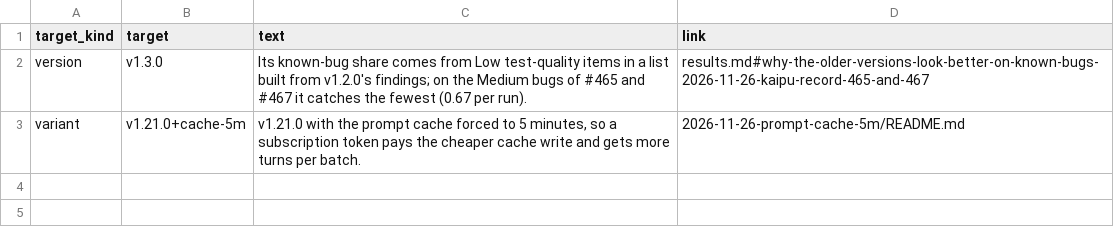
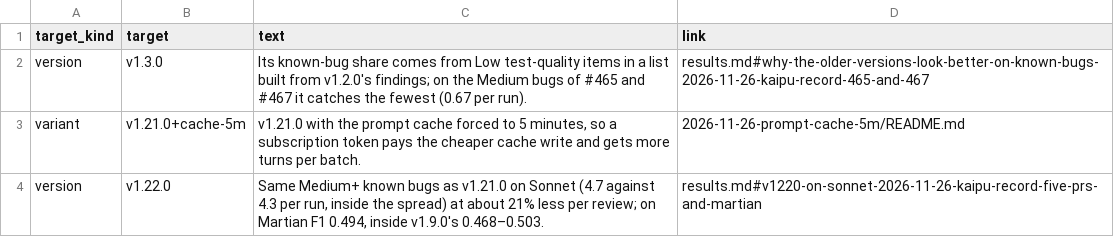
Before and after one commit to niway-dev/wachiman-benchmarks, a CSV file: dataset/annotations.csv, drawn as a sheet.

```diff
--- a/dataset/annotations.csv
+++ b/dataset/annotations.csv
@@ -3 +3,2 @@ version,v1.3.0,"Its known-bug share comes from Low test-quality items in a list
 variant,v1.21.0+cache-5m,"v1.21.0 with the prompt cache forced to 5 minutes, so a subscription token pays the cheaper cache write and gets more turns per batch.",2026-11-26-prompt-cache-5m/README.md
+version,v1.22.0,"Same Medium+ known bugs as v1.21.0 on Sonnet (4.7 against 4.3 per run, inside the spread) at about 21% less per review; on Martian F1 0.494, inside v1.9.0's 0.468–0.503.",results.md#v1220-on-sonnet-2026-11-26-kaipu-record-five-prs-and-martian
```
Also changed, not shown: 1 other file.
